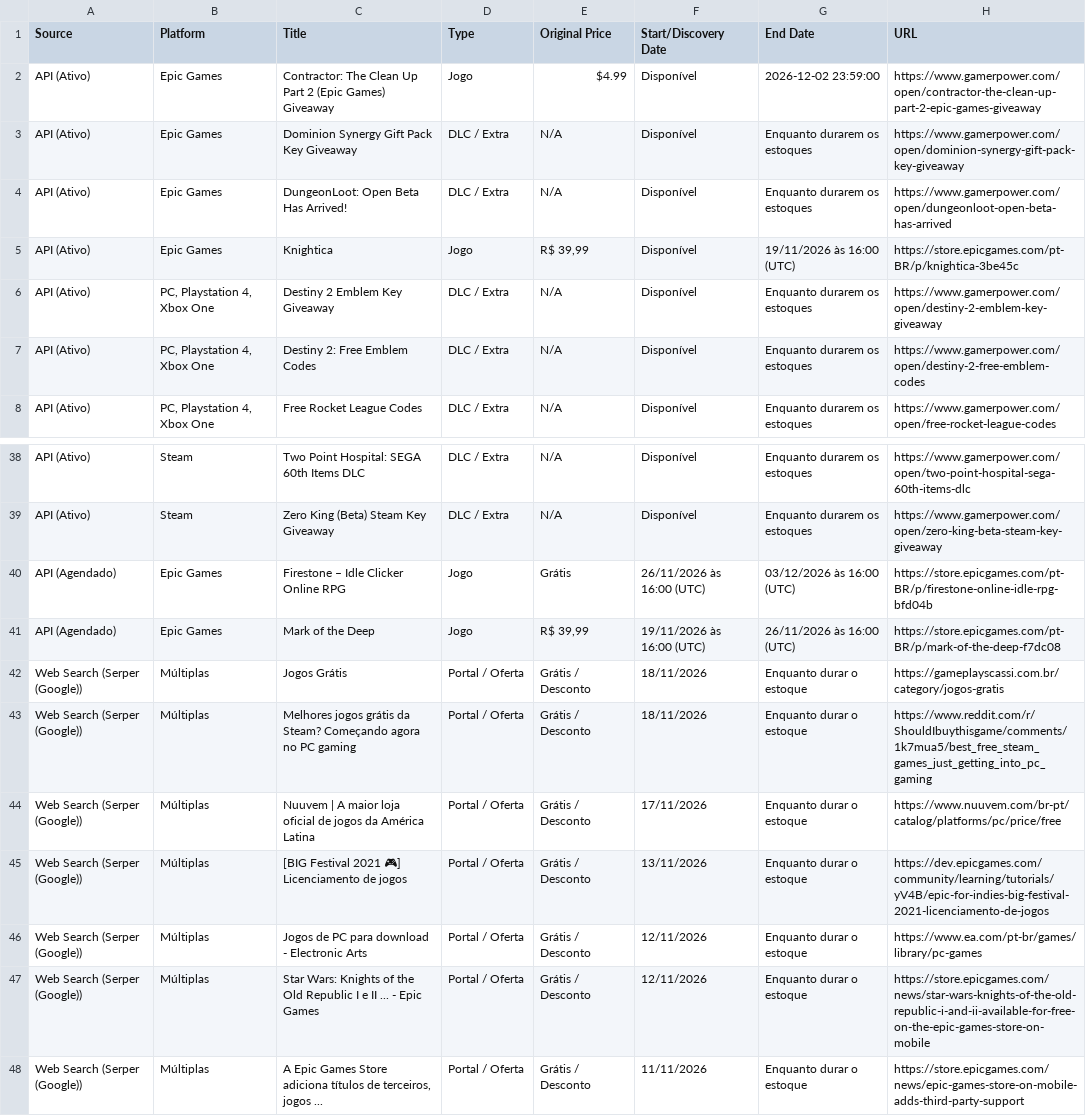
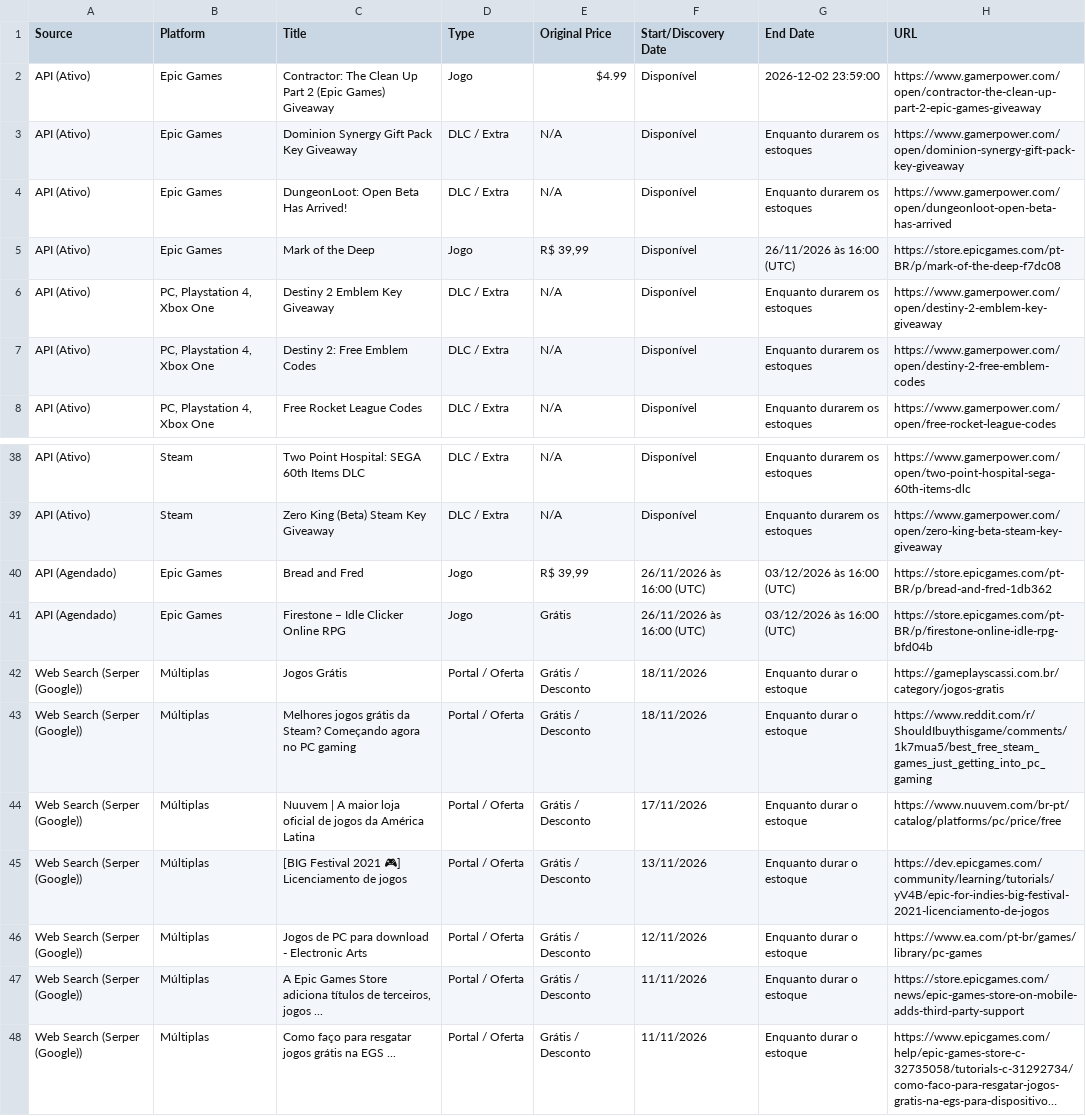
Before and after one commit to yuriluna85/games-for-free, a CSV file: games_data.csv, drawn as a sheet; only a part is shown, gaps mark what is left out; the shorter side is filled out with more unchanged rows; long unchanged cells end in ….

```diff
--- a/games_data.csv
+++ b/games_data.csv
@@ -4,3 +4,3 @@ API (Ativo),Epic Games,Dominion Synergy Gift Pack Key Giveaway,DLC / Extra,N/A,D
 API (Ativo),Epic Games,DungeonLoot: Open Beta Has Arrived!,DLC / Extra,N/A,Disponível,Enquanto durarem os estoques,https://www.gamerpower.com/open/dungeonloot-open-beta-has-arrived
-API (Ativo),Epic Games,Knightica,Jogo,"R$ 39,99",Disponível,19/11/2026 às 16:00 (UTC),https://store.epicgames.com/pt-BR/p/knightica-3be45c
+API (Ativo),Epic Games,Mark of the Deep,Jogo,"R$ 39,99",Disponível,26/11/2026 às 16:00 (UTC),https://store.epicgames.com/pt-BR/p/mark-of-the-deep-f7dc08
 API (Ativo),"PC, Playstation 4, Xbox One",Destiny 2 Emblem Key Giveaway,DLC / Extra,N/A,Disponível,Enquanto durarem os estoques,https://www.gamerpower.com/open/destiny-2-emblem-key-giveaway
@@ -39,4 +39,4 @@ API (Ativo),Steam,Two Point Hospital: SEGA 60th Items DLC,DLC / Extra,N/A,Dispon
 API (Ativo),Steam,Zero King (Beta) Steam Key Giveaway,DLC / Extra,N/A,Disponível,Enquanto durarem os estoques,https://www.gamerpower.com/open/zero-king-beta-steam-key-giveaway
+API (Agendado),Epic Games,Bread and Fred,Jogo,"R$ 39,99",26/11/2026 às 16:00 (UTC),03/12/2026 às 16:00 (UTC),https://store.epicgames.com/pt-BR/p/bread-and-fred-1db362
 API (Agendado),Epic Games,Firestone – Idle Clicker Online RPG,Jogo,Grátis,26/11/2026 às 16:00 (UTC),03/12/2026 às 16:00 (UTC),https://store.epicgames.com/pt-BR/p/firestone-online-idle-rpg-bfd04b
-API (Agendado),Epic Games,Mark of the Deep,Jogo,"R$ 39,99",19/11/2026 às 16:00 (UTC),26/11/2026 às 16:00 (UTC),https://store.epicgames.com/pt-BR/p/mark-of-the-deep-f7dc08
 Web Search (Serper (Google)),Múltiplas,Jogos Grátis,Portal / Oferta,Grátis / Desconto,18/11/2026,Enquanto durar o estoque,https://gameplayscassi.com.br/category/jogos-gratis
@@ -46,3 +46,2 @@ Web Search (Serper (Google)),Múltiplas,[BIG Festival 2021 🎮] Licenciamento d
 Web Search (Serper (Google)),Múltiplas,Jogos de PC para download - Electronic Arts,Portal / Oferta,Grátis / Desconto,12/11/2026,Enquanto durar o estoque,https://www.ea.com/pt-br/games/library/pc-games
-Web Search (Serper (Google)),Múltiplas,Star Wars: Knights of the Old Republic I e II ... - Epic Games,Portal / Oferta,Grátis / Desconto,12/11/2026,Enquanto durar o estoque,https://store.epicgames.com/news/star-wars-knights-of-the-old-republic-i-and-ii-available-for-free-on-the-epic-games-store-on-mobile
 Web Search (Serper (Google)),Múltiplas,"A Epic Games Store adiciona títulos de terceiros, jogos ...",Portal / Oferta,Grátis / Desconto,11/11/2026,Enquanto durar o estoque,https://store.epicgames.com/news/epic-games-store-on-mobile-adds-third-party-support
```
Also changed, not shown: 4 other files.
